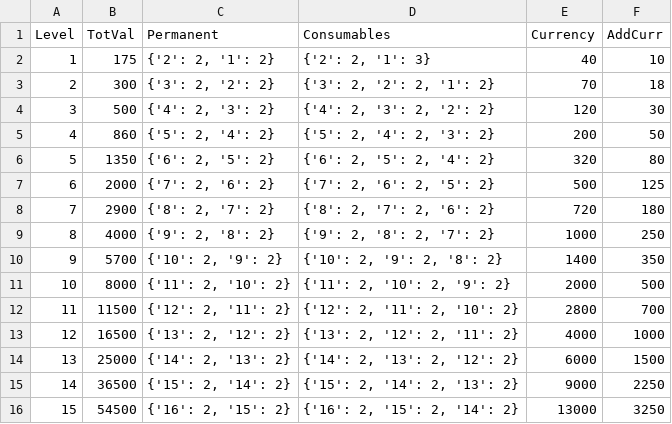
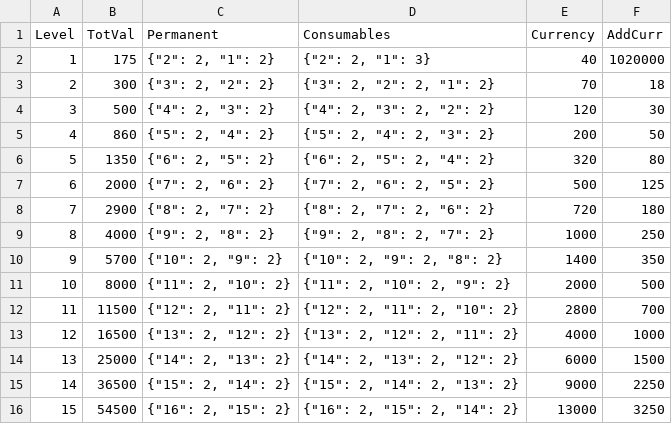
Before and after one commit to wolframowy/pf2lootgen, a CSV file: db/treasure_by_level.csv, drawn as a sheet; only a part is shown; the diff covers the shown part only.

```diff
--- a/db/treasure_by_level.csv
+++ b/db/treasure_by_level.csv
@@ -1,16 +1,16 @@
 Level;TotVal;Permanent;Consumables;Currency;AddCurr
-1;175;{'2': 2, '1': 2};{'2': 2, '1': 3};40;10
-2;300;{'3': 2, '2': 2};{'3': 2, '2': 2, '1': 2};70;18
-3;500;{'4': 2, '3': 2};{'4': 2, '3': 2, '2': 2};120;30
-4;860;{'5': 2, '4': 2};{'5': 2, '4': 2, '3': 2};200;50
-5;1350;{'6': 2, '5': 2};{'6': 2, '5': 2, '4': 2};320;80
-6;2000;{'7': 2, '6': 2};{'7': 2, '6': 2, '5': 2};500;125
-7;2900;{'8': 2, '7': 2};{'8': 2, '7': 2, '6': 2};720;180
-8;4000;{'9': 2, '8': 2};{'9': 2, '8': 2, '7': 2};1000;250
-9;5700;{'10': 2, '9': 2};{'10': 2, '9': 2, '8': 2};1400;350
-10;8000;{'11': 2, '10': 2};{'11': 2, '10': 2, '9': 2};2000;500
-11;11500;{'12': 2, '11': 2};{'12': 2, '11': 2, '10': 2};2800;700
-12;16500;{'13': 2, '12': 2};{'13': 2, '12': 2, '11': 2};4000;1000
-13;25000;{'14': 2, '13': 2};{'14': 2, '13': 2, '12': 2};6000;1500
-14;36500;{'15': 2, '14': 2};{'15': 2, '14': 2, '13': 2};9000;2250
-15;54500;{'16': 2, '15': 2};{'16': 2, '15': 2, '14': 2};13000;3250
+1;175;{"2": 2, "1": 2};{"2": 2, "1": 3};40;1020000
+2;300;{"3": 2, "2": 2};{"3": 2, "2": 2, "1": 2};70;18
+3;500;{"4": 2, "3": 2};{"4": 2, "3": 2, "2": 2};120;30
+4;860;{"5": 2, "4": 2};{"5": 2, "4": 2, "3": 2};200;50
+5;1350;{"6": 2, "5": 2};{"6": 2, "5": 2, "4": 2};320;80
+6;2000;{"7": 2, "6": 2};{"7": 2, "6": 2, "5": 2};500;125
+7;2900;{"8": 2, "7": 2};{"8": 2, "7": 2, "6": 2};720;180
+8;4000;{"9": 2, "8": 2};{"9": 2, "8": 2, "7": 2};1000;250
+9;5700;{"10": 2, "9": 2};{"10": 2, "9": 2, "8": 2};1400;350
+10;8000;{"11": 2, "10": 2};{"11": 2, "10": 2, "9": 2};2000;500
+11;11500;{"12": 2, "11": 2};{"12": 2, "11": 2, "10": 2};2800;700
+12;16500;{"13": 2, "12": 2};{"13": 2, "12": 2, "11": 2};4000;1000
+13;25000;{"14": 2, "13": 2};{"14": 2, "13": 2, "12": 2};6000;1500
+14;36500;{"15": 2, "14": 2};{"15": 2, "14": 2, "13": 2};9000;2250
+15;54500;{"16": 2, "15": 2};{"16": 2, "15": 2, "14": 2};13000;3250
```
Also changed, not shown: 10 edited cells elsewhere in this file, 4 other files.
